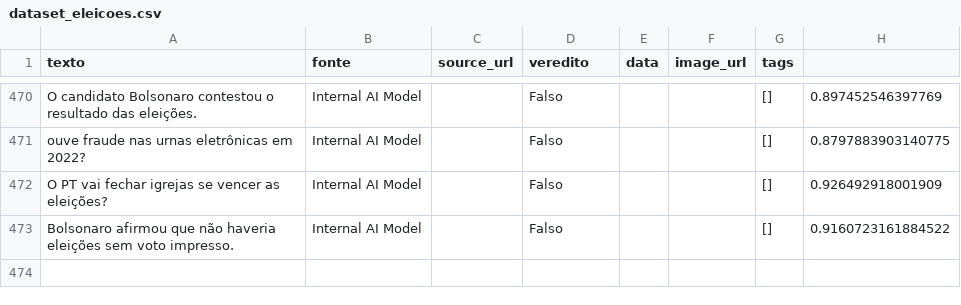
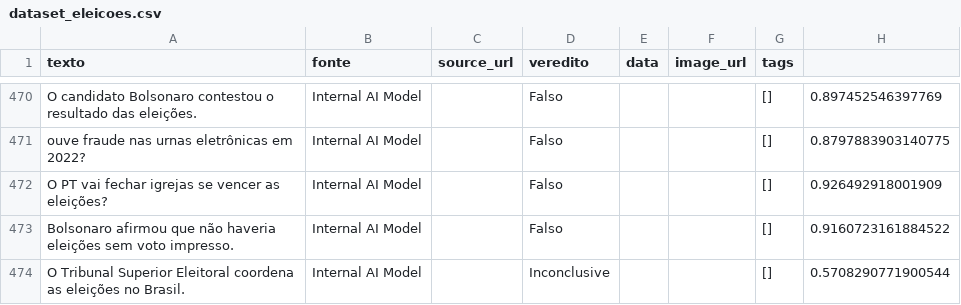
Before and after one commit to LenilsonSoares/FactCheck-AI, a CSV file: data/processed/dataset_eleicoes.csv, drawn as a sheet; only a part is shown, gaps mark what is left out.

Commit message:
Add dataset row, move docs, update frontend deps
Add a new row to data/processed/dataset_eleicoes.csv about the TSE coordinating elections. Rename/move output.json to data/raw/output.json and move documentation from doc/ to docs/. Update frontend/package.json and frontend/package-lock.json (adds expo-module-scripts devDependency and updates lockfile with various @babel plugins and related dependencies).

```diff
--- a/data/processed/dataset_eleicoes.csv
+++ b/data/processed/dataset_eleicoes.csv
@@ -475 +475,2 @@ O PT vai fechar igrejas se vencer as eleições?,Internal AI Model,,Falso,,,[],0
 Bolsonaro afirmou que não haveria eleições sem voto impresso.,Internal AI Model,,Falso,,,[],0.9160723161884522
+O Tribunal Superior Eleitoral coordena as eleições no Brasil.,Internal AI Model,,Inconclusive,,,[],0.5708290771900544
```
Also changed, not shown: 5 other files.
